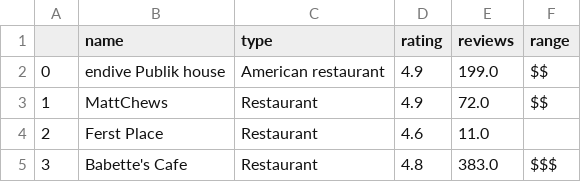
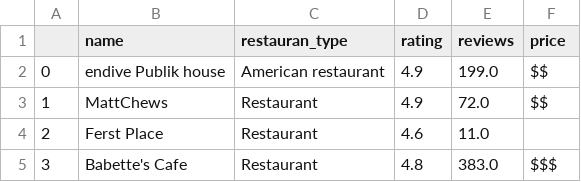
Before and after one commit to LingLv-git/project-2, a CSV file: google_clean_data.csv, drawn as a sheet; only a part is shown.

Commit message:
updated code. 1. pulled yelp data 2. post process yelp and google data and save as csv 3. use sql to create table and use pgadmin to import csv file into db 4. use sql to join data

```diff
--- a/google_clean_data.csv
+++ b/google_clean_data.csv
@@ -1,2 +1,2 @@
-,name,type,rating,reviews,range
+,name,restauran_type,rating,reviews,price
 0,endive Publik house,American restaurant,4.9,199.0,$$
```
Also changed, not shown: 11 other files.
